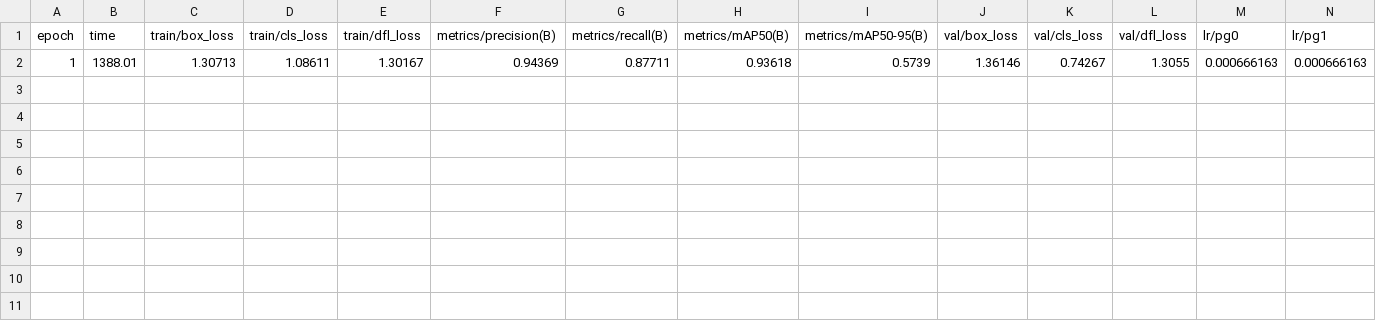
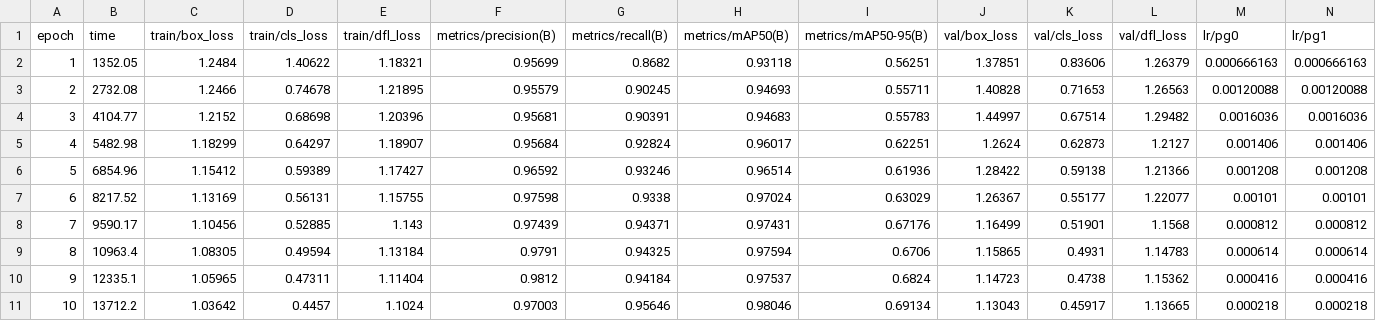
Before and after one commit to gbrlbrbs/cv-cli, a CSV file: runs/detect/train/results.csv, drawn as a sheet; only a part is shown; removed rows and columns are numbered as before the commit, all else as after; rows hold the shown columns only; the diff names each change by its address in the sheet, - before the commit and + after, or states it on an @@ line.

Commit message:
retrain with full dataset

```diff
--- a/runs/detect/train/results.csv
+++ b/runs/detect/train/results.csv
-row 2: 1 | 1388.01 | 1.30713 | 1.08611 | 1.30167 | 0.94369 | 0.87711 | 0.93618 | 0.5739 | 1.36146 | 0.74267 | 1.3055 | 0.000666163 | 0.000666163
+row 2: 1 | 1352.05 | 1.2484 | 1.40622 | 1.18321 | 0.95699 | 0.8682 | 0.93118 | 0.56251 | 1.37851 | 0.83606 | 1.26379 | 0.000666163 | 0.000666163
+row 3: 2 | 2732.08 | 1.2466 | 0.74678 | 1.21895 | 0.95579 | 0.90245 | 0.94693 | 0.55711 | 1.40828 | 0.71653 | 1.26563 | 0.00120088 | 0.00120088
+row 4: 3 | 4104.77 | 1.2152 | 0.68698 | 1.20396 | 0.95681 | 0.90391 | 0.94683 | 0.55783 | 1.44997 | 0.67514 | 1.29482 | 0.0016036 | 0.0016036
+row 5: 4 | 5482.98 | 1.18299 | 0.64297 | 1.18907 | 0.95684 | 0.92824 | 0.96017 | 0.62251 | 1.2624 | 0.62873 | 1.2127 | 0.001406 | 0.001406
+row 6: 5 | 6854.96 | 1.15412 | 0.59389 | 1.17427 | 0.96592 | 0.93246 | 0.96514 | 0.61936 | 1.28422 | 0.59138 | 1.21366 | 0.001208 | 0.001208
+row 7: 6 | 8217.52 | 1.13169 | 0.56131 | 1.15755 | 0.97598 | 0.9338 | 0.97024 | 0.63029 | 1.26367 | 0.55177 | 1.22077 | 0.00101 | 0.00101
+row 8: 7 | 9590.17 | 1.10456 | 0.52885 | 1.143 | 0.97439 | 0.94371 | 0.97431 | 0.67176 | 1.16499 | 0.51901 | 1.1568 | 0.000812 | 0.000812
+row 9: 8 | 10963.4 | 1.08305 | 0.49594 | 1.13184 | 0.9791 | 0.94325 | 0.97594 | 0.6706 | 1.15865 | 0.4931 | 1.14783 | 0.000614 | 0.000614
+row 10: 9 | 12335.1 | 1.05965 | 0.47311 | 1.11404 | 0.9812 | 0.94184 | 0.97537 | 0.6824 | 1.14723 | 0.4738 | 1.15362 | 0.000416 | 0.000416
+row 11: 10 | 13712.2 | 1.03642 | 0.4457 | 1.1024 | 0.97003 | 0.95646 | 0.98046 | 0.69134 | 1.13043 | 0.45917 | 1.13665 | 0.000218 | 0.000218
```
Also changed, not shown: 31 other files.
